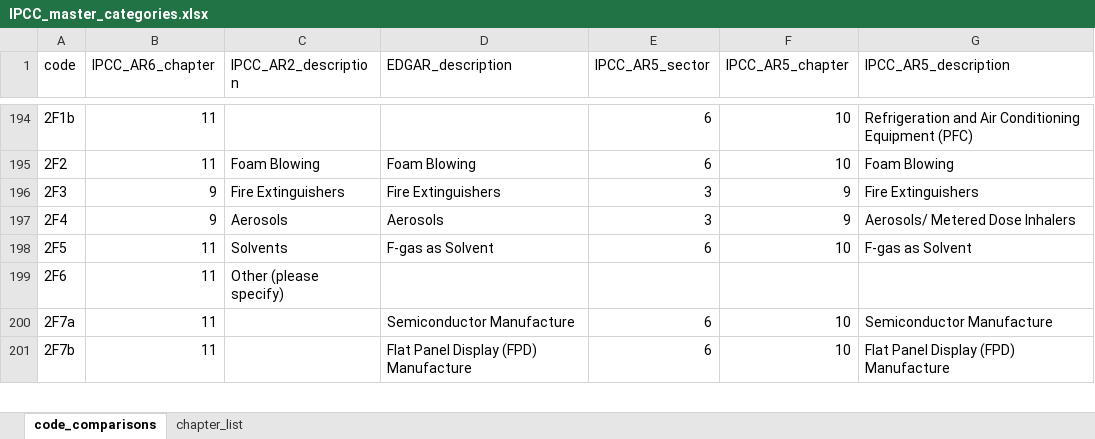
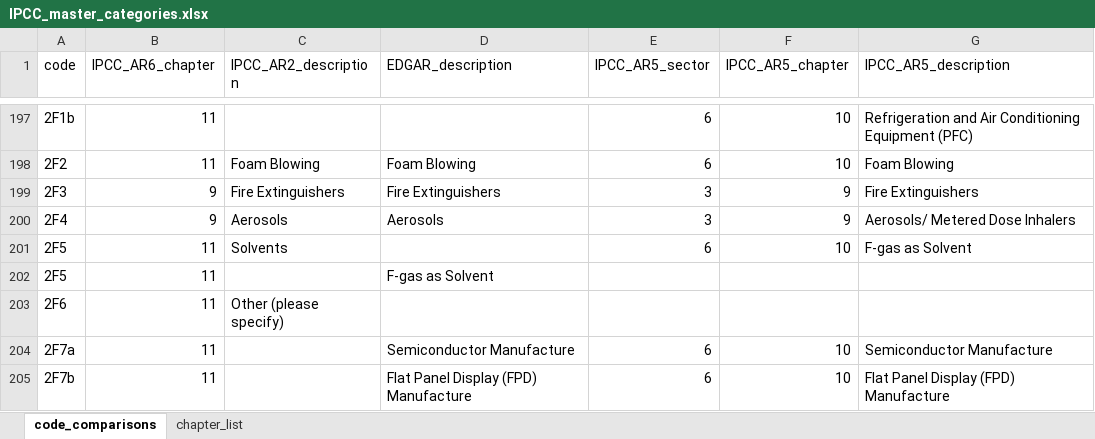
Before and after one commit to mcc-apsis/AR6-Emissions-trends-and-drivers, an Excel workbook: Results/IPCC_master_categories.xlsx, sheet code_comparisons, drawn as a sheet; only a part is shown, gaps mark what is left out; values as stored, in another font and other column widths than the file's, no borders; addresses are those after the commit; the diff covers the shown part only; the diff names each change by its address in the sheet, - before the commit and + after, or states it on an @@ line.

```diff
--- a/Results/IPCC_master_categories.xlsx (sheet code_comparisons)
+++ b/Results/IPCC_master_categories.xlsx (sheet code_comparisons)
-D201 (EDGAR_description): F-gas as Solvent
+D201 (EDGAR_description): (empty)
+row 202: 2F5 | 11 |  | F-gas as Solvent
```
Also changed, not shown: 4 added rows and 7 edited cells elsewhere in this sheet, sheet chapter_list, 32 other files.
